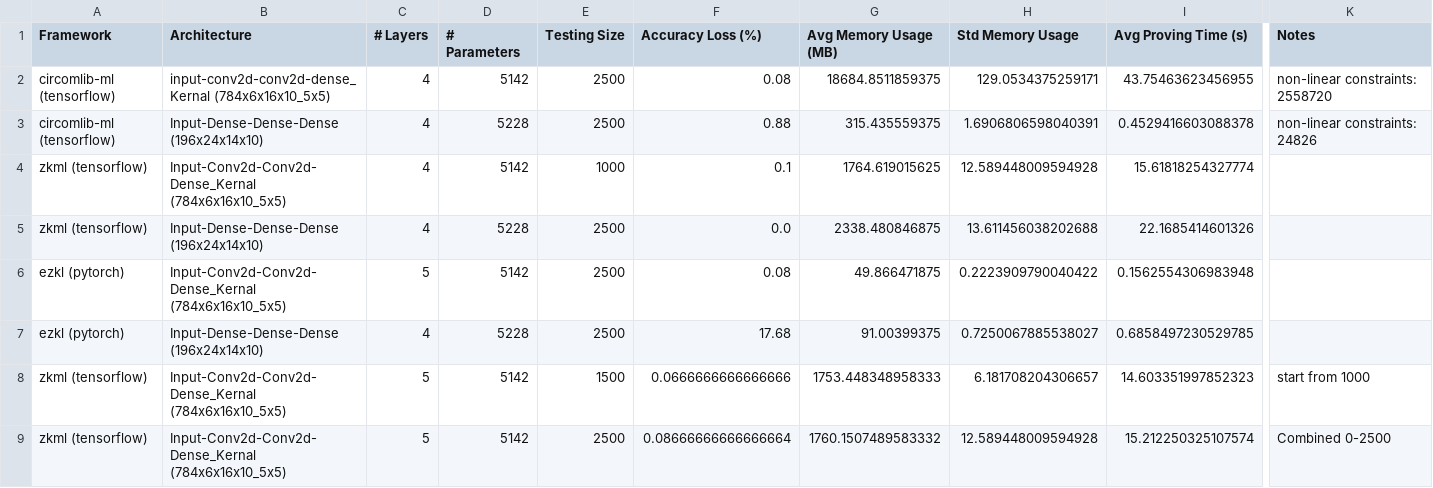
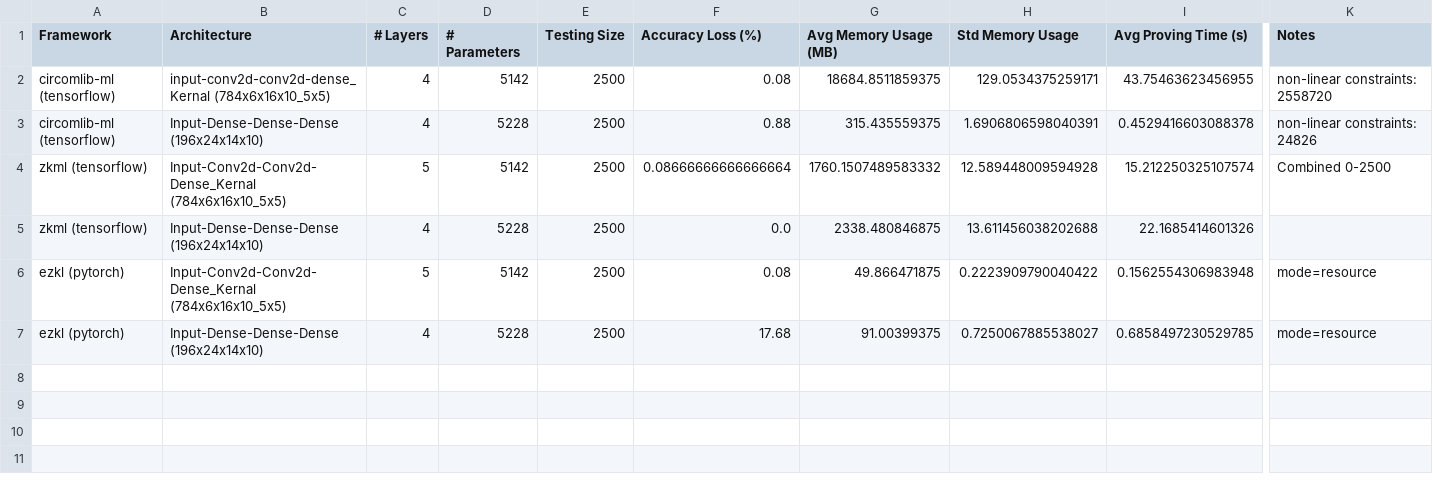
Before and after one commit to Guy1m0/ZKML-Benchmark, a CSV file: benchmarks/cnn_dnn.csv, drawn as a sheet; only a part is shown, gaps mark what is left out; rows hold the shown columns only; the diff names each change by its address in the sheet, - before the commit and + after, or states it on an @@ line.

```diff
--- a/benchmarks/cnn_dnn.csv
+++ b/benchmarks/cnn_dnn.csv
-C4 (# Layers): 4
+C4 (# Layers): 5
-E4 (Testing Size): 1000
+E4 (Testing Size): 2500
-F4 (Accuracy Loss (%)): 0.1
+F4 (Accuracy Loss (%)): 0.08666666666666664
-G4 (Avg Memory Usage (MB)): 1764.619015625
+G4 (Avg Memory Usage (MB)): 1760.1507489583332
-I4 (Avg Proving Time (s)): 15.61818254327774
+I4 (Avg Proving Time (s)): 15.212250325107574
-K4 (Notes): (empty)
+K4 (Notes): Combined 0-2500
-K6:K7 (Notes): (empty)
+K6:K7 (Notes): mode=resource
-row 8: zkml (tensorflow) | Input-Conv2d-Conv2d-Dense_Kernal (784x6x16x10_5x5) | 5 | 5142 | 1500 | 0.0666666666666666 | 1753.448348958333 | 6.181708204306657 | 14.603351997852323 | start from 1000
-row 9: zkml (tensorflow) | Input-Conv2d-Conv2d-Dense_Kernal (784x6x16x10_5x5) | 5 | 5142 | 2500 | 0.08666666666666664 | 1760.1507489583332 | 12.589448009594928 | 15.212250325107574 | Combined 0-2500
```
Also changed, not shown: benchmarks/benchmark_results.csv, benchmarks/cnn_layer.csv, 3 other files.
